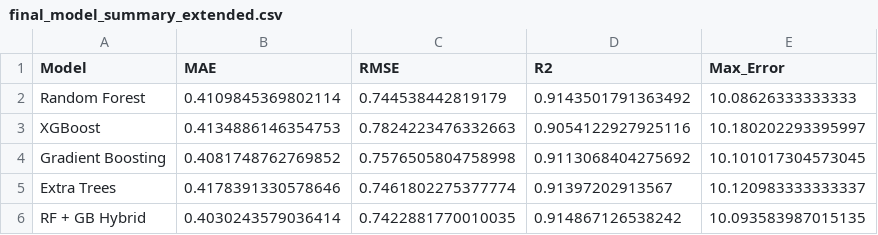
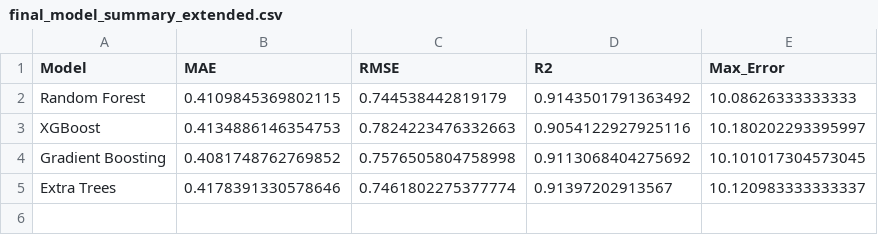
Before and after one commit to M-J-Christina213/Flood-Risk-Emergency-Response-System, a CSV file: outputs/ml/final_model_summary_extended.csv, drawn as a sheet.

Commit message:
Checked the model evaluation comaparison with the map 😎

```diff
--- a/outputs/ml/final_model_summary_extended.csv
+++ b/outputs/ml/final_model_summary_extended.csv
@@ -1,3 +1,3 @@
 Model,MAE,RMSE,R2,Max_Error
-Random Forest,0.4109845369802114,0.744538442819179,0.9143501791363492,10.08626333333333
+Random Forest,0.4109845369802115,0.744538442819179,0.9143501791363492,10.08626333333333
 XGBoost,0.4134886146354753,0.7824223476332663,0.9054122927925116,10.180202293395997
@@ -5,2 +5 @@ Gradient Boosting,0.4081748762769852,0.7576505804758998,0.9113068404275692,10.10
 Extra Trees,0.4178391330578646,0.7461802275377774,0.91397202913567,10.120983333333337
-RF + GB Hybrid,0.4030243579036414,0.7422881770010035,0.914867126538242,10.093583987015135
```
Also changed, not shown: 7 other files.
